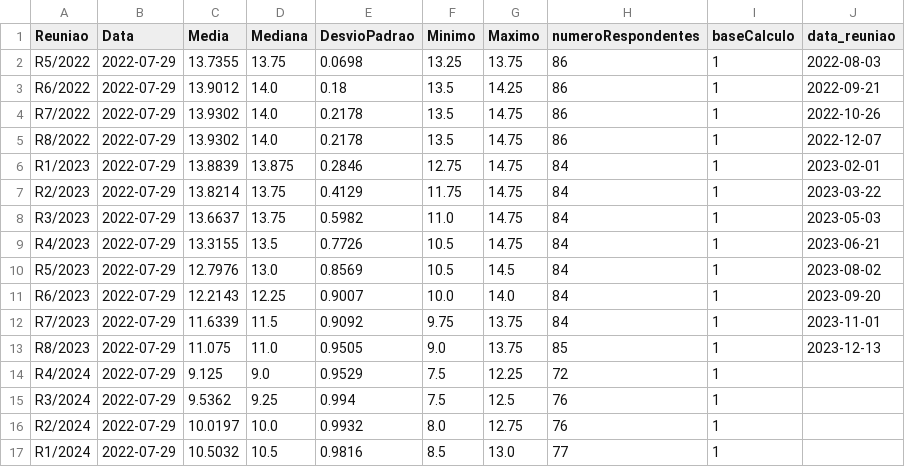
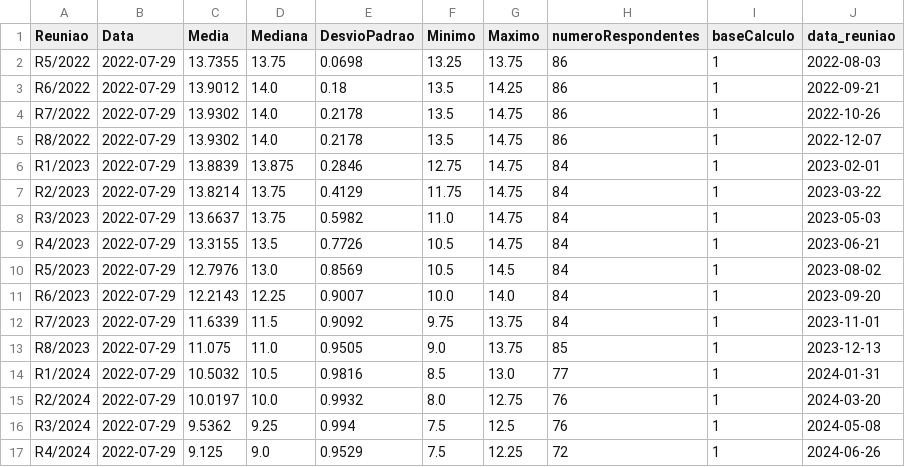
Before and after one commit to nobru01/BcB_Forcast, a CSV file: output/selic_ultima_expectativa.csv, drawn as a sheet.

```diff
--- a/output/selic_ultima_expectativa.csv
+++ b/output/selic_ultima_expectativa.csv
@@ -13,5 +13,5 @@ R7/2023,2022-07-29,11.6339,11.5,0.9092,9.75,13.75,84,1,2023-11-01
 R8/2023,2022-07-29,11.075,11.0,0.9505,9.0,13.75,85,1,2023-12-13
-R4/2024,2022-07-29,9.125,9.0,0.9529,7.5,12.25,72,1,
-R3/2024,2022-07-29,9.5362,9.25,0.994,7.5,12.5,76,1,
-R2/2024,2022-07-29,10.0197,10.0,0.9932,8.0,12.75,76,1,
-R1/2024,2022-07-29,10.5032,10.5,0.9816,8.5,13.0,77,1,
+R1/2024,2022-07-29,10.5032,10.5,0.9816,8.5,13.0,77,1,2024-01-31
+R2/2024,2022-07-29,10.0197,10.0,0.9932,8.0,12.75,76,1,2024-03-20
+R3/2024,2022-07-29,9.5362,9.25,0.994,7.5,12.5,76,1,2024-05-08
+R4/2024,2022-07-29,9.125,9.0,0.9529,7.5,12.25,72,1,2024-06-26
```
Also changed, not shown: input/selic_datas.csv, output/annual_data_df.csv, 1 other file.
